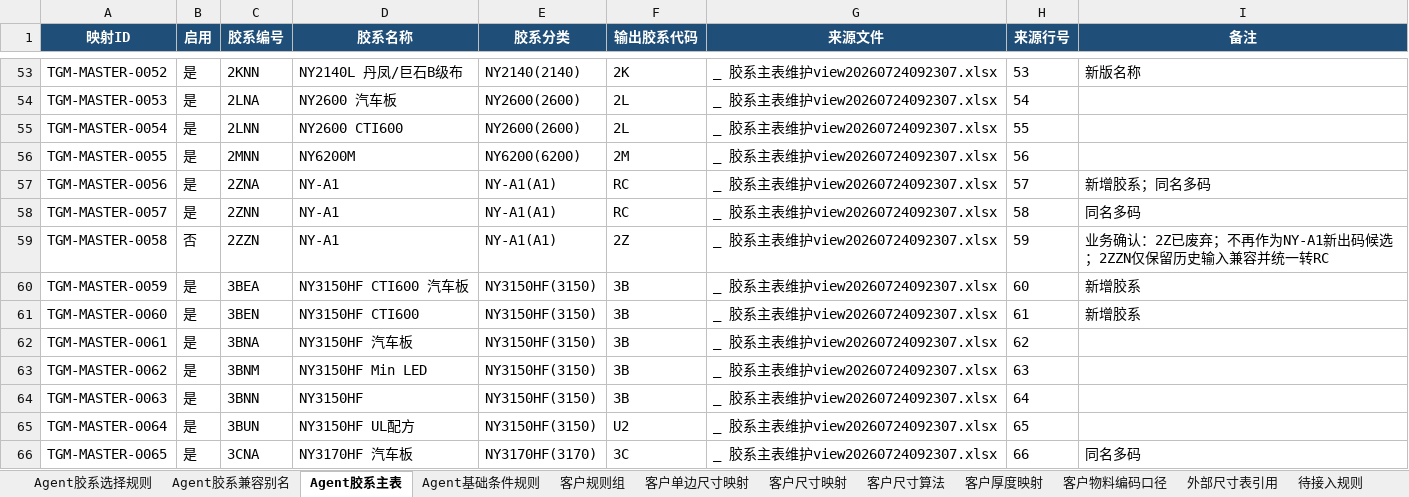
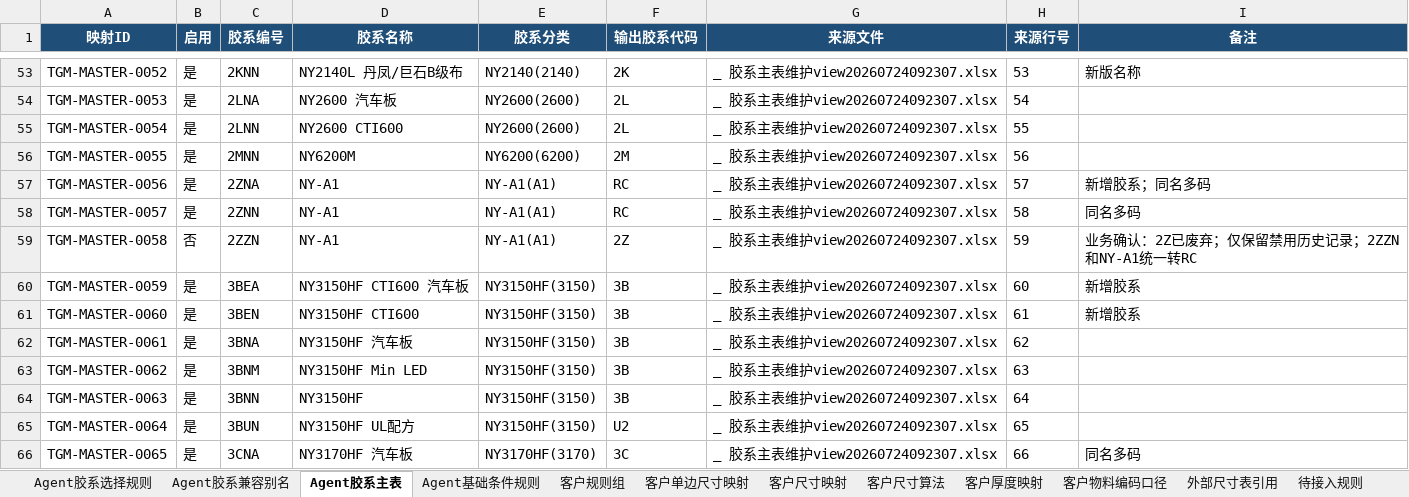
Before and after one commit to ivonmaryann-cmyk/nanya-marketing-os, an Excel workbook: fangzheng_web_app/default_rules/transcode_agent/transcode_agent_mapping_tables.xlsx, sheet Agent胶系主表, drawn as a sheet; only a part is shown, gaps mark what is left out; values as stored, in another font and other column widths than the file's, no borders; the diff names each change by its address in the sheet, - before the commit and + after, or states it on an @@ line.

Commit message:
feat: sync marketing transcode agent rule center and confirmation workflow

```diff
--- a/fangzheng_web_app/default_rules/transcode_agent/transcode_agent_mapping_tables.xlsx (sheet Agent胶系主表)
+++ b/fangzheng_web_app/default_rules/transcode_agent/transcode_agent_mapping_tables.xlsx (sheet Agent胶系主表)
-I59 (备注): 业务确认：2Z已废弃；不再作为NY-A1新出码候选；2ZZN仅保留历史输入兼容并统一转RC
+I59 (备注): 业务确认：2Z已废弃；仅保留禁用历史记录；2ZZN和NY-A1统一转RC
```
Also changed, not shown: sheet Agent胶系选择规则, 32 other files.
